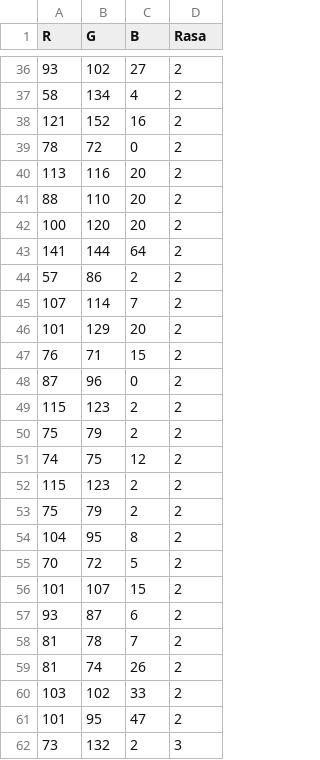
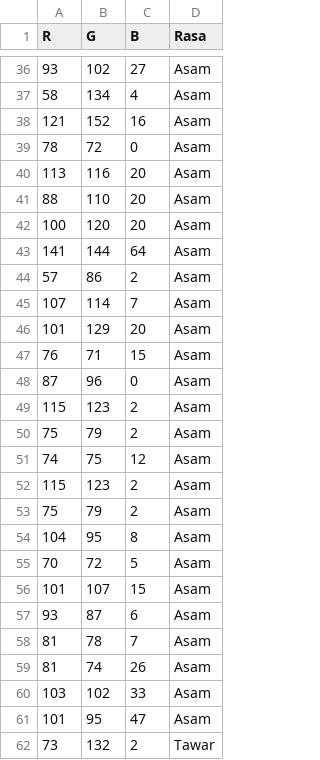
Before and after one commit to hutomosaktikartiko/Klasifikasi-Rasa-Buah-Jeruk-Menggunakan-Naive-Bayes, a CSV file: Data_Latih.csv, drawn as a sheet; only a part is shown, gaps mark what is left out; the diff covers the shown part only.

```diff
--- a/Data_Latih.csv
+++ b/Data_Latih.csv
@@ -36,27 +36,27 @@ R,G,B,Rasa
-93,102,27,2
-58,134,4,2
-121,152,16,2
-78,72,0,2
-113,116,20,2
-88,110,20,2
-100,120,20,2
-141,144,64,2
-57,86,2,2
-107,114,7,2
-101,129,20,2
-76,71,15,2
-87,96,0,2
-115,123,2,2
-75,79,2,2
-74,75,12,2
-115,123,2,2
-75,79,2,2
-104,95,8,2
-70,72,5,2
-101,107,15,2
-93,87,6,2
-81,78,7,2
-81,74,26,2
-103,102,33,2
-101,95,47,2
-73,132,2,3
+93,102,27,Asam
+58,134,4,Asam
+121,152,16,Asam
+78,72,0,Asam
+113,116,20,Asam
+88,110,20,Asam
+100,120,20,Asam
+141,144,64,Asam
+57,86,2,Asam
+107,114,7,Asam
+101,129,20,Asam
+76,71,15,Asam
+87,96,0,Asam
+115,123,2,Asam
+75,79,2,Asam
+74,75,12,Asam
+115,123,2,Asam
+75,79,2,Asam
+104,95,8,Asam
+70,72,5,Asam
+101,107,15,Asam
+93,87,6,Asam
+81,78,7,Asam
+81,74,26,Asam
+103,102,33,Asam
+101,95,47,Asam
+73,132,2,Tawar
```
Also changed, not shown: 56 edited cells elsewhere in this file.
